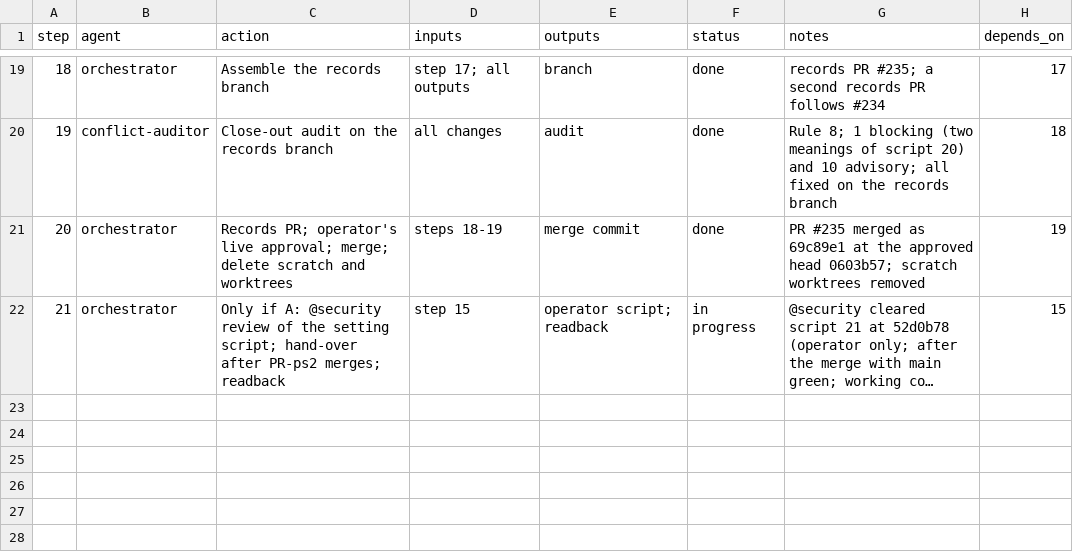
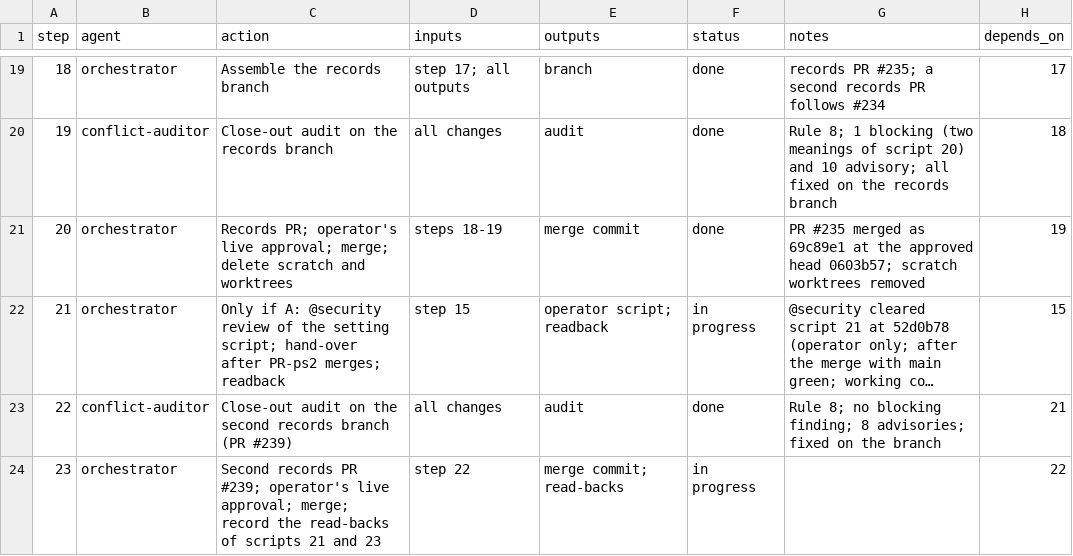
Before and after one commit to jlcatonjr/researchteam, a CSV file: references/plans/open-items-execution-2026-11-20.steps.csv, drawn as a sheet; only a part is shown, gaps mark what is left out; long unchanged cells end in …; the diff names each change by its address in the sheet, - before the commit and + after, or states it on an @@ line.

```diff
--- a/references/plans/open-items-execution-2026-11-20.steps.csv
+++ b/references/plans/open-items-execution-2026-11-20.steps.csv
+row 23: 22 | conflict-auditor | Close-out audit on the second records branch (PR #239) | all changes | audit | done | Rule 8; no blocking finding; 8 advisories; fixed on the branch | 21
+row 24: 23 | orchestrator | Second records PR #239; operator's live approval; merge; record the read-backs of scripts 21 and 23 | step 22 | merge commit; read-backs | in progress |  | 22
```
Also changed, not shown: references/plans/open-1119-p3-branch-hygiene.steps.csv, 3 other files.
